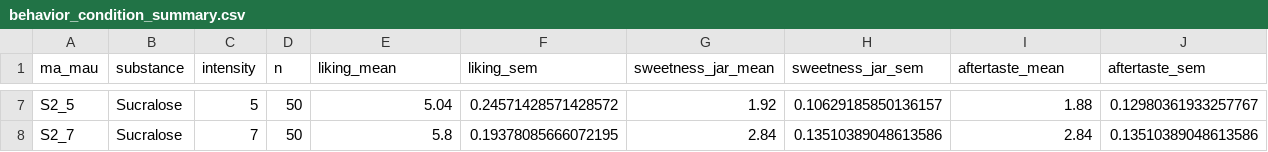
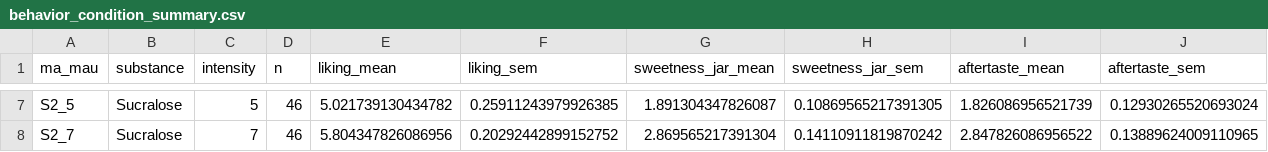
Before and after one commit to TonyTie317/EEG_ngot, a CSV file: sweetness_eeg/results/behavior/behavior_condition_summary.csv, drawn as a sheet; only a part is shown, gaps mark what is left out; the diff covers the shown part only; the diff names each change by its address in the sheet, - before the commit and + after, or states it on an @@ line.

```diff
--- a/sweetness_eeg/results/behavior/behavior_condition_summary.csv
+++ b/sweetness_eeg/results/behavior/behavior_condition_summary.csv
-D7:D8 (n): 50
+D7:D8 (n): 46
-E7 (liking_mean): 5.04
+E7 (liking_mean): 5.021739130434782
-F7 (liking_sem): 0.24571428571428572
+F7 (liking_sem): 0.25911243979926385
-G7 (sweetness_jar_mean): 1.92
+G7 (sweetness_jar_mean): 1.891304347826087
-H7 (sweetness_jar_sem): 0.10629185850136157
+H7 (sweetness_jar_sem): 0.10869565217391305
-I7 (aftertaste_mean): 1.88
+I7 (aftertaste_mean): 1.826086956521739
-J7 (aftertaste_sem): 0.12980361933257767
+J7 (aftertaste_sem): 0.12930265520693024
-E8 (liking_mean): 5.8
+E8 (liking_mean): 5.804347826086956
-F8 (liking_sem): 0.19378085666072195
+F8 (liking_sem): 0.20292442899152752
-G8 (sweetness_jar_mean): 2.84
+G8 (sweetness_jar_mean): 2.869565217391304
-H8 (sweetness_jar_sem): 0.13510389048613586
+H8 (sweetness_jar_sem): 0.14110911819870242
-I8 (aftertaste_mean): 2.84
+I8 (aftertaste_mean): 2.847826086956522
-J8 (aftertaste_sem): 0.13510389048613586
+J8 (aftertaste_sem): 0.13889624009110965
```
Also changed, not shown: 34 edited cells elsewhere in this file, sweetness_eeg/results/behavior/behavior_long.csv, sweetness_eeg/results/behavior/behavior_subject_condition.csv, 57 other files.
